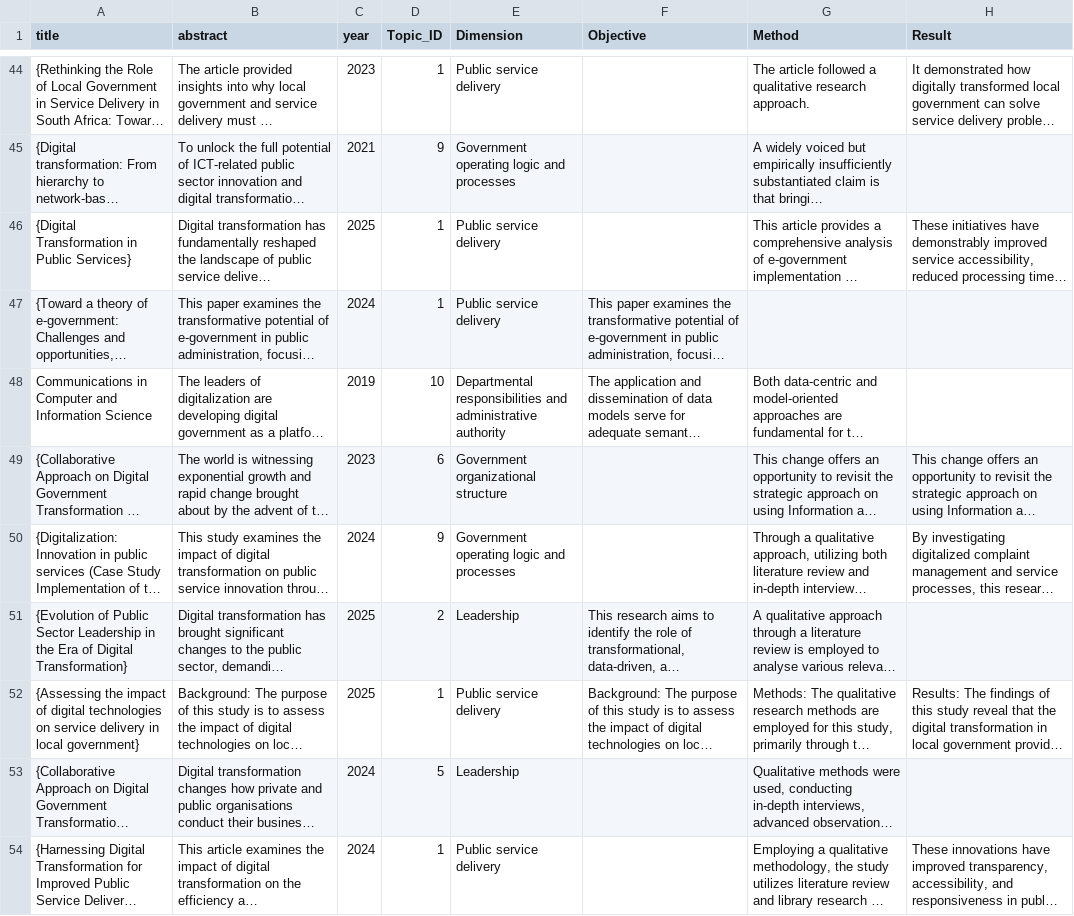
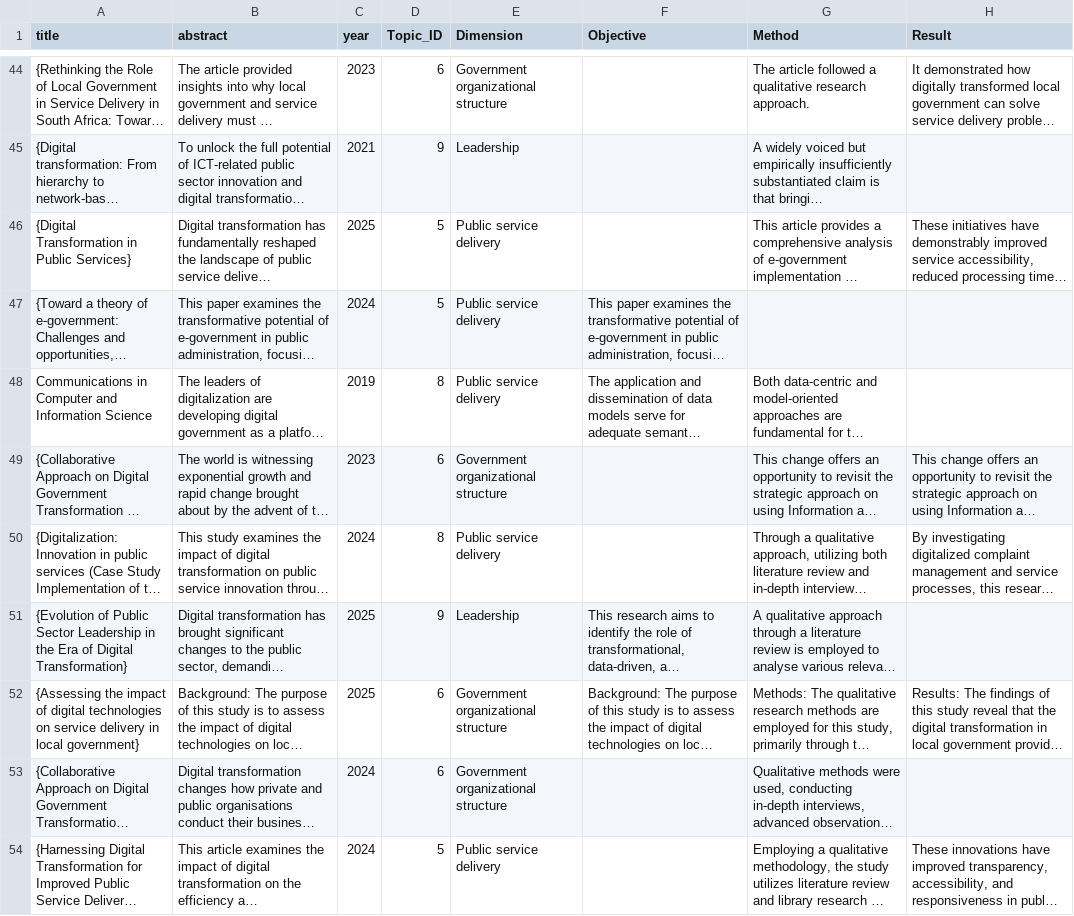
Before and after one commit to MoYan-101/Five, a CSV file: analysis_report.csv, drawn as a sheet; only a part is shown, gaps mark what is left out; long unchanged cells end in …; the diff covers the shown part only; the diff names each change by its address in the sheet, - before the commit and + after, or states it on an @@ line.

```diff
--- a/analysis_report.csv
+++ b/analysis_report.csv
-D44 (Topic_ID): 1
+D44 (Topic_ID): 6
-E44 (Dimension): Public service delivery
+E44 (Dimension): Government organizational structure
-E45 (Dimension): Government operating logic and processes
+E45 (Dimension): Leadership
-D46:D47 (Topic_ID): 1
+D46:D47 (Topic_ID): 5
-D48 (Topic_ID): 10
+D48 (Topic_ID): 8
-E48 (Dimension): Departmental responsibilities and administrative authority
+E48 (Dimension): Public service delivery
-D50 (Topic_ID): 9
+D50 (Topic_ID): 8
-E50 (Dimension): Government operating logic and processes
+E50 (Dimension): Public service delivery
-D51 (Topic_ID): 2
+D51 (Topic_ID): 9
-D52 (Topic_ID): 1
+D52 (Topic_ID): 6
-E52 (Dimension): Public service delivery
+E52 (Dimension): Government organizational structure
-D53 (Topic_ID): 5
+D53 (Topic_ID): 6
-E53 (Dimension): Leadership
+E53 (Dimension): Government organizational structure
-D54 (Topic_ID): 1
+D54 (Topic_ID): 5
```
Also changed, not shown: 118 edited cells elsewhere in this file, 2 other files.
